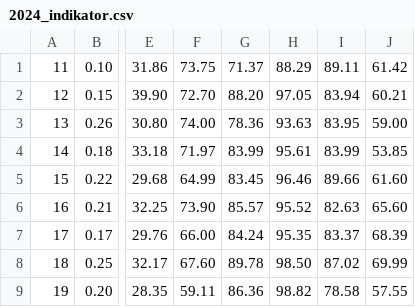
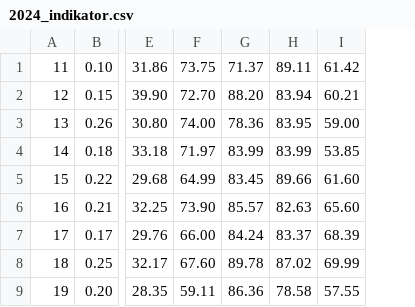
Before and after one commit to Rayendra0808/ipk, a CSV file: database/data/2024_indikator.csv, drawn as a sheet; only a part is shown, gaps mark what is left out; the diff names each change by its address in the sheet, - before the commit and + after, or states it on an @@ line.

```diff
--- a/database/data/2024_indikator.csv
+++ b/database/data/2024_indikator.csv
-column H, rows 1-9: 88.29 | 97.05 | 93.63 | 95.61 | 96.46 | 95.52 | 95.35 | 98.50 | 98.82
```
Also changed, not shown: 8 other files.
